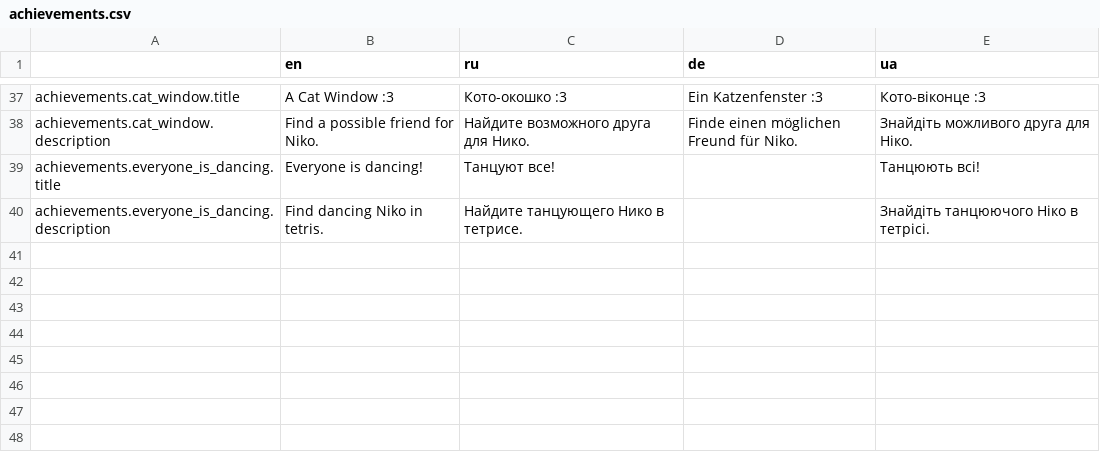
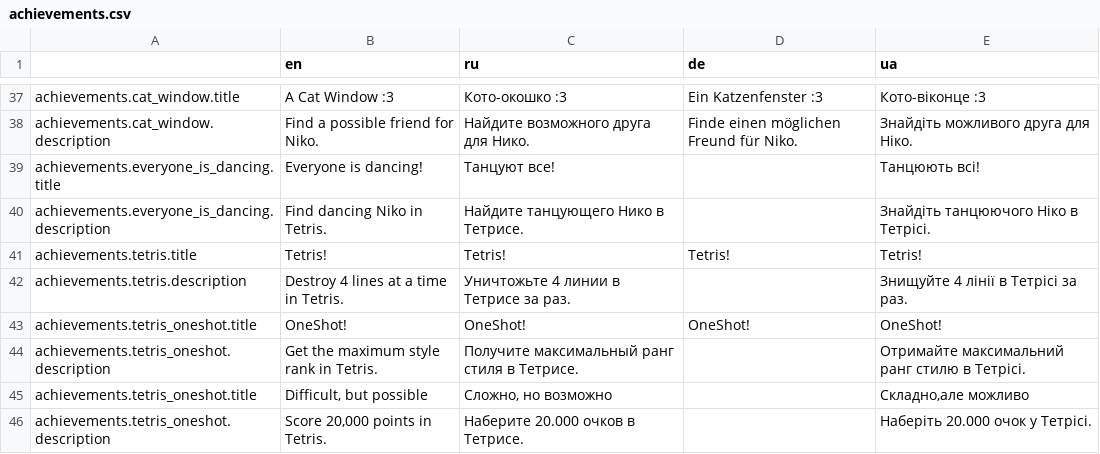
Before and after one commit to Issac8658/DesktopNiko, a CSV file: translations/achievements.csv, drawn as a sheet; only a part is shown, gaps mark what is left out.

```diff
--- a/translations/achievements.csv
+++ b/translations/achievements.csv
@@ -39,2 +39,8 @@ achievements.cat_window.description,Find a possible friend for Niko.,Найди
 achievements.everyone_is_dancing.title,Everyone is dancing!,Танцуют все!,,Танцюють всі!
-achievements.everyone_is_dancing.description,Find dancing Niko in tetris.,Найдите танцующего Нико в тетрисе.,,Знайдіть танцюючого Ніко в тетрісі.
+achievements.everyone_is_dancing.description,Find dancing Niko in Tetris.,Найдите танцующего Нико в Тетрисе.,,Знайдіть танцюючого Ніко в Тетрісі.
+achievements.tetris.title,Tetris!,Tetris!,Tetris!,Tetris!
+achievements.tetris.description,Destroy 4 lines at a time in Tetris.,Уничтожьте 4 линии в Тетрисе за раз.,,Знищуйте 4 лінії в Тетрісі за раз.
+achievements.tetris_oneshot.title,OneShot!,OneShot!,OneShot!,OneShot!
+achievements.tetris_oneshot.description,Get the maximum style rank in Tetris.,Получите максимальный ранг стиля в Тетрисе.,,Отримайте максимальний ранг стилю в Тетрісі.
+achievements.tetris_oneshot.title,"Difficult, but possible","Сложно, но возможно",,"Складно,але можливо"
+achievements.tetris_oneshot.description,"Score 20,000 points in Tetris.",Наберите 20.000 очков в Тетрисе.,,Наберіть 20.000 очок у Тетрісі.
```
Also changed, not shown: 6 other files.
